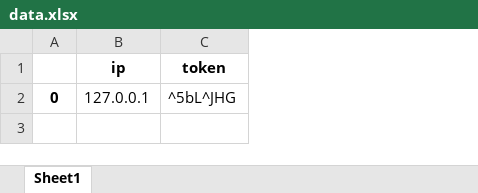
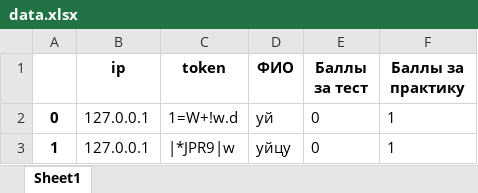
Before and after one commit to Blinded-by-luck/mil_faculty_app, an Excel workbook: Server_Client/data.xlsx, sheet Sheet1, drawn as a sheet; values as stored, in another font and other column widths than the file's, no borders; the diff names each change by its address in the sheet, - before the commit and + after, or states it on an @@ line.

```diff
--- a/Server_Client/data.xlsx (sheet Sheet1)
+++ b/Server_Client/data.xlsx (sheet Sheet1)
+column D (ФИО), row 2: уй
+column E (Баллы за тест), row 2: 0
+column F (Баллы за практику), row 2: 1
-C2 (token): ^5bL^JHG
+C2 (token): 1=W+!w.d
+row 3: 1 | 127.0.0.1 | |*JPR9|w | уйцу | 0 | 1
```
Also changed, not shown: 20 other files.
